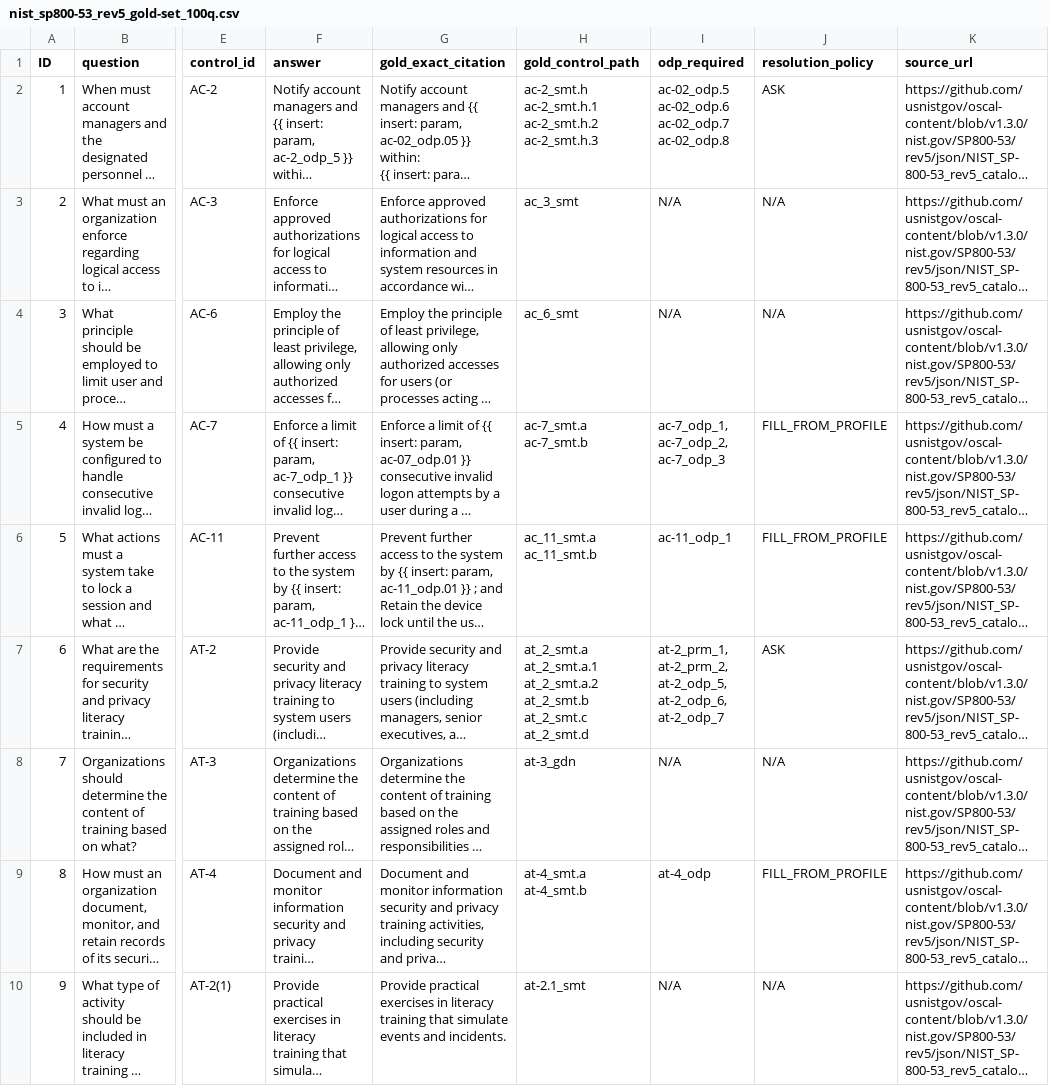
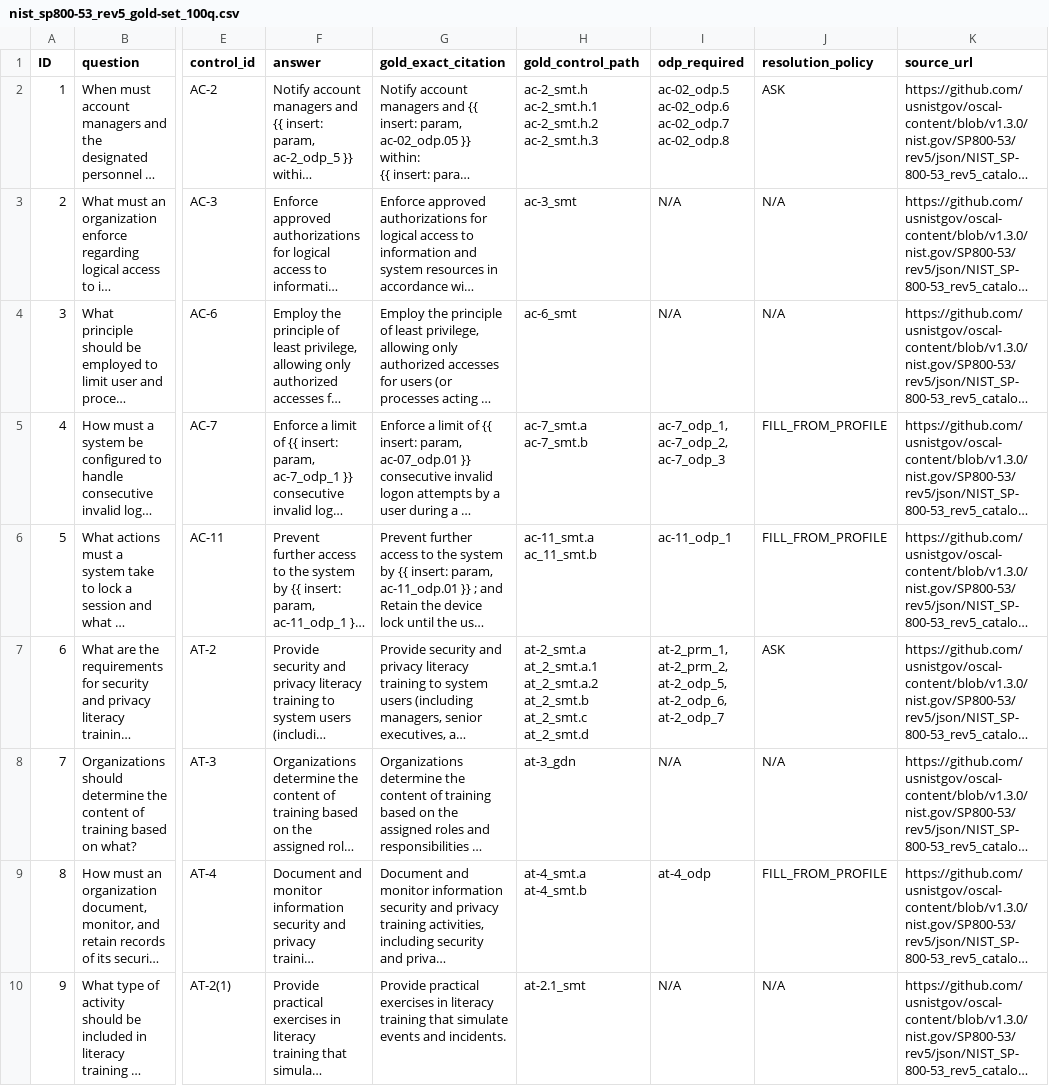
Before and after one commit to Wenjia1215/ComplianceGPT, a CSV file: data/gold_standard_datasets/nist800_53/nist_sp800-53_rev5_gold-set_100q.csv, drawn as a sheet; only a part is shown, gaps mark what is left out; long unchanged cells end in …; ↵ is a line break in a cell; the diff names each change by its address in the sheet, - before the commit and + after, or states it on an @@ line.

Commit message:
fixed rev gold set typo

```diff
--- a/data/gold_standard_datasets/nist800_53/nist_sp800-53_rev5_gold-set_100q.csv
+++ b/data/gold_standard_datasets/nist800_53/nist_sp800-53_rev5_gold-set_100q.csv
-H3 (gold_control_path): ac_3_smt
+H3 (gold_control_path): ac-3_smt
-H4 (gold_control_path): ac_6_smt
+H4 (gold_control_path): ac-6_smt
-H6 (gold_control_path): ac_11_smt.a ↵ ac_11_smt.b
+H6 (gold_control_path): ac-11_smt.a ↵ ac_11_smt.b
-H7 (gold_control_path): at_2_smt.a ↵ at_2_smt.a.1 ↵ at_2_smt.a.2…
+H7 (gold_control_path): at-2_smt.a ↵ at_2_smt.a.1 ↵ at_2_smt.a.2…
```
Also changed, not shown: 4 other files.
